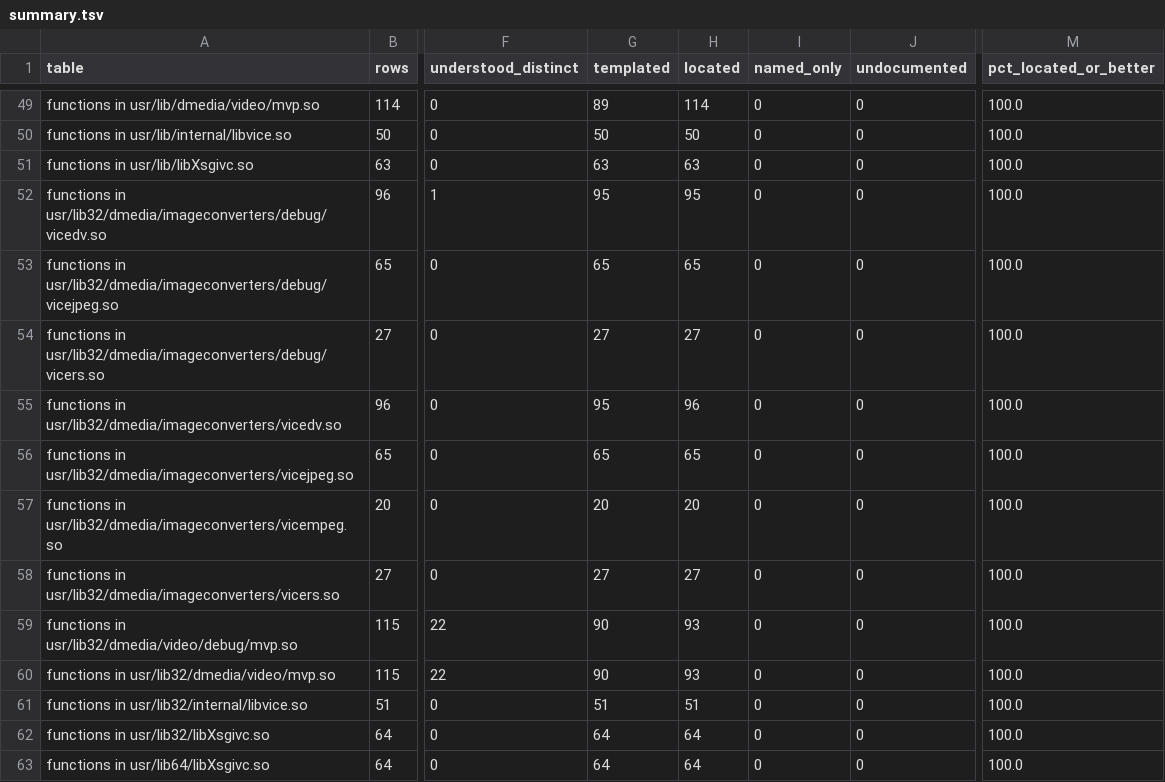
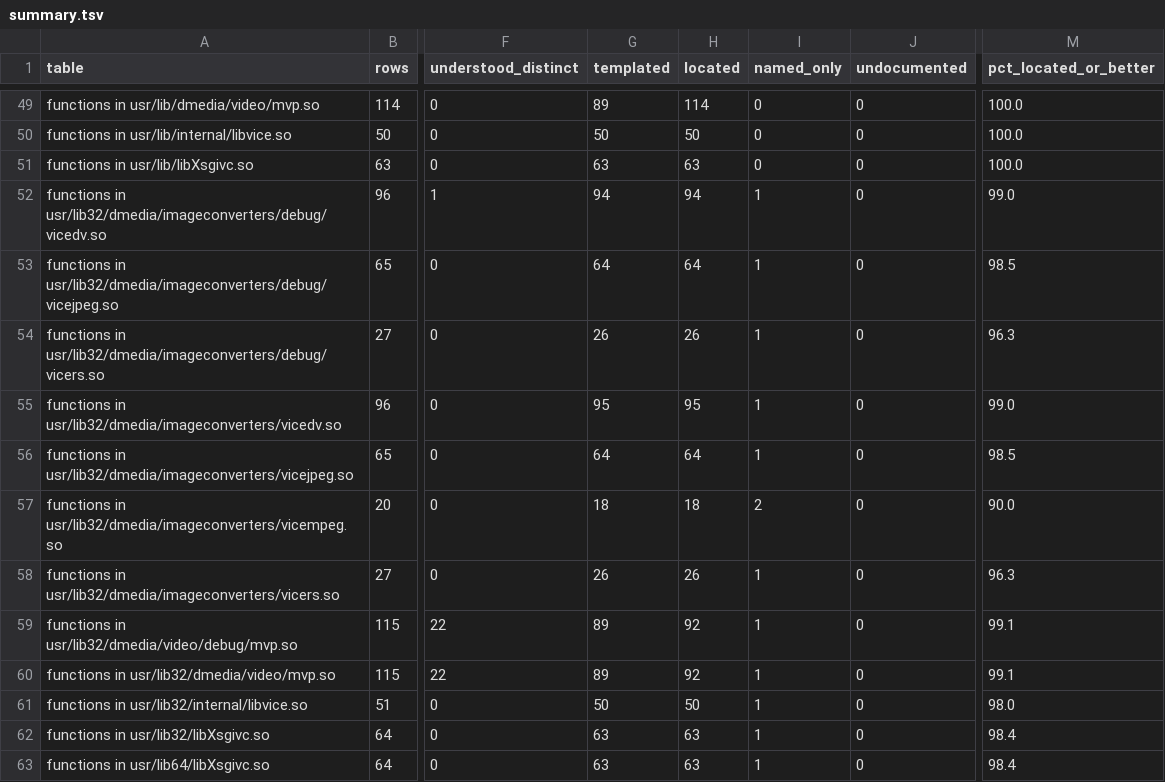
Before and after one commit to jamesbraid/crime, a TSV file: docs/inventory/summary.tsv, drawn as a sheet; only a part is shown, gaps mark what is left out; the diff covers the shown part only; the diff names each change by its address in the sheet, - before the commit and + after, or states it on an @@ line.

Commit message:
docs/inventory: pin retools d21d992 and regenerate tables
The inventory grader now credits a function only in the build an entry
names by its header, and reports a name written only for other builds
as named-only. The old pin credited those rows as located from entries
for a different build, often at another address with different code.

Against the previous tables, 927 function rows move from located to
named-only, all in IP32CRM32 libGL.so and libGLcore.so. No understood
row changes, and no row gains credit. Spot checks found the cited
entries are for IP32CRM builds at other addresses with different code
bytes, for example __glx_Color3d.

The pin also brings the firmware segment rendering fixes. They do not
change any function status in these tables.

```diff
--- a/docs/inventory/summary.tsv
+++ b/docs/inventory/summary.tsv
-G52 (templated): 95
+G52 (templated): 94
-H52 (located): 95
+H52 (located): 94
-I52:I56 (named_only): 0
+I52:I56 (named_only): 1
-M52 (pct_located_or_better): 100.0
+M52 (pct_located_or_better): 99.0
-G53 (templated): 65
+G53 (templated): 64
-H53 (located): 65
+H53 (located): 64
-M53 (pct_located_or_better): 100.0
+M53 (pct_located_or_better): 98.5
-G54 (templated): 27
+G54 (templated): 26
-H54 (located): 27
+H54 (located): 26
-M54 (pct_located_or_better): 100.0
+M54 (pct_located_or_better): 96.3
-H55 (located): 96
+H55 (located): 95
-M55 (pct_located_or_better): 100.0
+M55 (pct_located_or_better): 99.0
-G56 (templated): 65
+G56 (templated): 64
-H56 (located): 65
+H56 (located): 64
-M56 (pct_located_or_better): 100.0
+M56 (pct_located_or_better): 98.5
-G57 (templated): 20
+G57 (templated): 18
-H57 (located): 20
+H57 (located): 18
-I57 (named_only): 0
+I57 (named_only): 2
-M57 (pct_located_or_better): 100.0
+M57 (pct_located_or_better): 90.0
-G58 (templated): 27
+G58 (templated): 26
-H58 (located): 27
+H58 (located): 26
-I58:I63 (named_only): 0
+I58:I63 (named_only): 1
-M58 (pct_located_or_better): 100.0
+M58 (pct_located_or_better): 96.3
-G59:G60 (templated): 90
+G59:G60 (templated): 89
-H59:H60 (located): 93
+H59:H60 (located): 92
-M59:M60 (pct_located_or_better): 100.0
+M59:M60 (pct_located_or_better): 99.1
-G61 (templated): 51
+G61 (templated): 50
-H61 (located): 51
+H61 (located): 50
-M61 (pct_located_or_better): 100.0
+M61 (pct_located_or_better): 98.0
-G62:G63 (templated): 64
+G62:G63 (templated): 63
-H62:H63 (located): 64
+H62:H63 (located): 63
-M62:M63 (pct_located_or_better): 100.0
+M62:M63 (pct_located_or_better): 98.4
```
Also changed, not shown: 44 edited cells elsewhere in this file, 2 other files.
